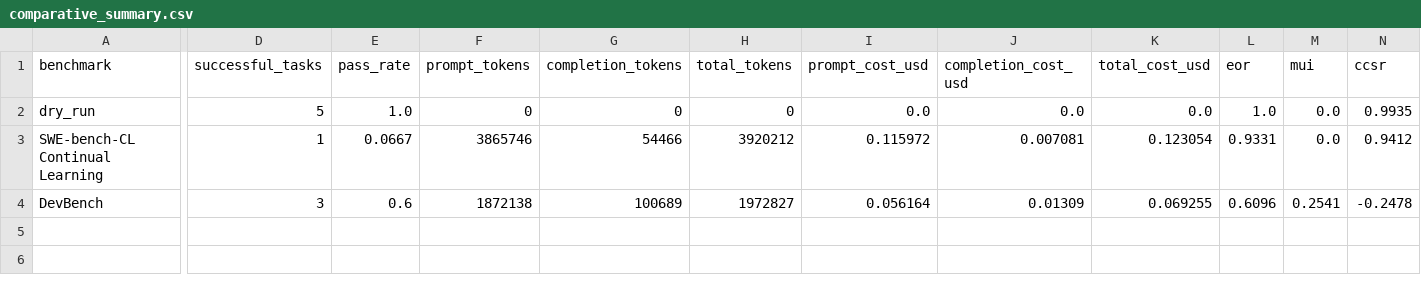
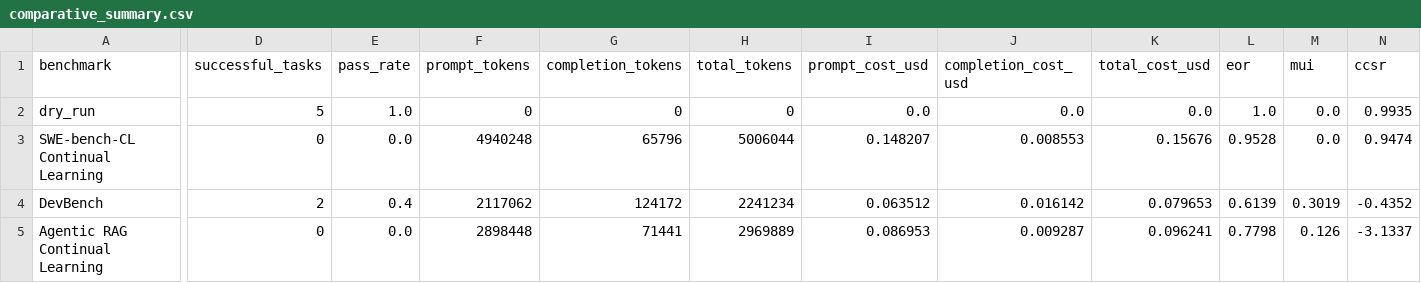
Before and after one commit to UNIL-DESI/aivc, a CSV file: eval/plots/comparative_summary.csv, drawn as a sheet; only a part is shown, gaps mark what is left out; rows hold the shown columns only; the diff names each change by its address in the sheet, - before the commit and + after, or states it on an @@ line.

```diff
--- a/eval/plots/comparative_summary.csv
+++ b/eval/plots/comparative_summary.csv
-D3 (successful_tasks): 1
+D3 (successful_tasks): 0
-E3 (pass_rate): 0.0667
+E3 (pass_rate): 0.0
-F3 (prompt_tokens): 3865746
+F3 (prompt_tokens): 4940248
-G3 (completion_tokens): 54466
+G3 (completion_tokens): 65796
-H3 (total_tokens): 3920212
+H3 (total_tokens): 5006044
-I3 (prompt_cost_usd): 0.115972
+I3 (prompt_cost_usd): 0.148207
-J3 (completion_cost_usd): 0.007081
+J3 (completion_cost_usd): 0.008553
-K3 (total_cost_usd): 0.123054
+K3 (total_cost_usd): 0.15676
-L3 (eor): 0.9331
+L3 (eor): 0.9528
-N3 (ccsr): 0.9412
+N3 (ccsr): 0.9474
-D4 (successful_tasks): 3
+D4 (successful_tasks): 2
-E4 (pass_rate): 0.6
+E4 (pass_rate): 0.4
-F4 (prompt_tokens): 1872138
+F4 (prompt_tokens): 2117062
-G4 (completion_tokens): 100689
+G4 (completion_tokens): 124172
-H4 (total_tokens): 1972827
+H4 (total_tokens): 2241234
-I4 (prompt_cost_usd): 0.056164
+I4 (prompt_cost_usd): 0.063512
-J4 (completion_cost_usd): 0.01309
+J4 (completion_cost_usd): 0.016142
-K4 (total_cost_usd): 0.069255
+K4 (total_cost_usd): 0.079653
-L4 (eor): 0.6096
+L4 (eor): 0.6139
-M4 (mui): 0.2541
+M4 (mui): 0.3019
-N4 (ccsr): -0.2478
+N4 (ccsr): -0.4352
+row 5: Agentic RAG Continual Learning | 0 | 0.0 | 2898448 | 71441 | 2969889 | 0.086953 | 0.009287 | 0.096241 | 0.7798 | 0.126 | -3.1337
```
Also changed, not shown: eval/plots/agentic_rag_curves.csv, eval/plots/dry_run/agentic_rag_aivc_curves.csv, 47 other files.
